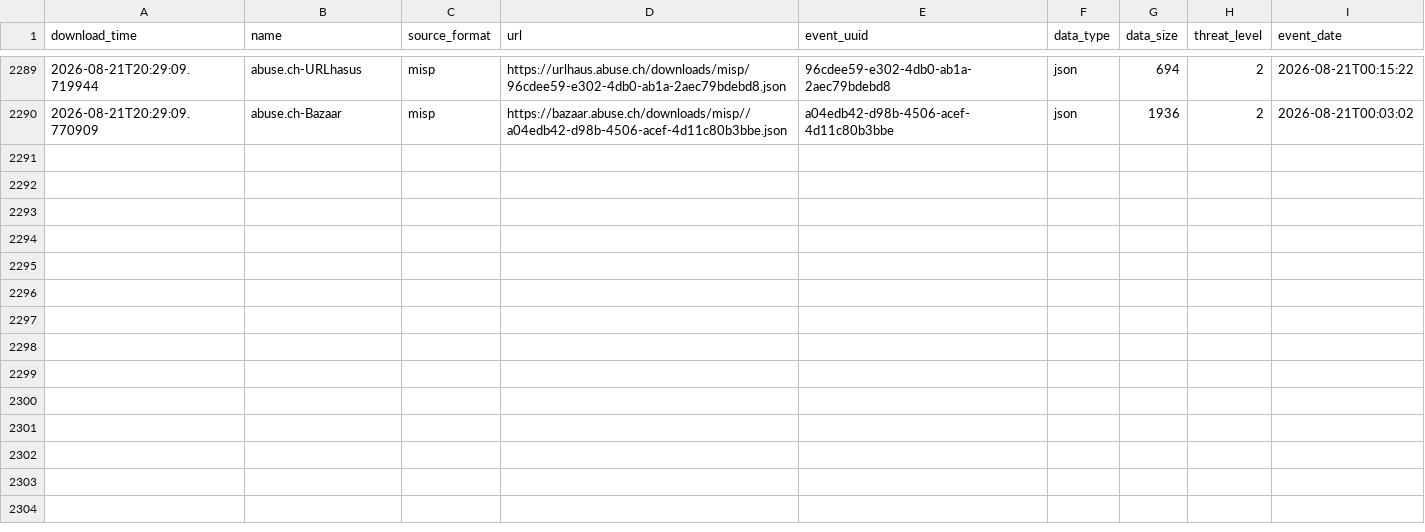
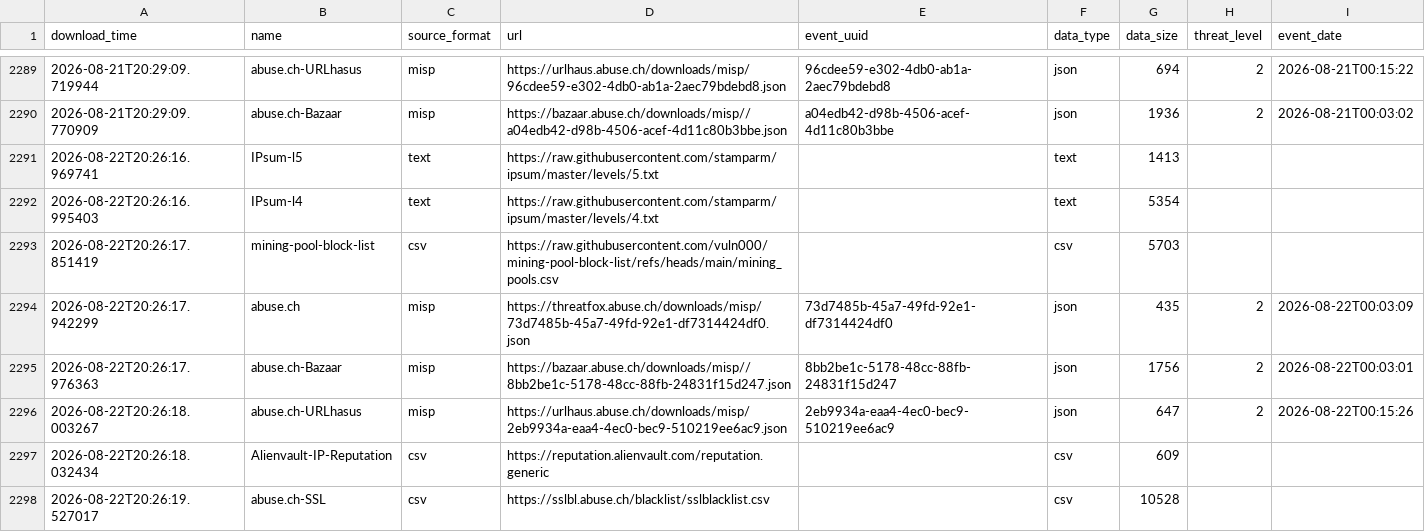
Before and after one commit to vuln000/FinalThreatFeed, a CSV file: output/describe_file.csv, drawn as a sheet; only a part is shown, gaps mark what is left out.

```diff
--- a/output/describe_file.csv
+++ b/output/describe_file.csv
@@ -2290 +2290,9 @@ download_time,name,source_format,url,event_uuid,data_type,data_size,threat_level
 2026-08-21T20:29:09.770909,abuse.ch-Bazaar,misp,https://bazaar.abuse.ch/downloads/misp//a04edb42-d98b-4506-acef-4d11c80b3bbe.json,a04edb42-d98b-4506-acef-4d11c80b3bbe,json,1936,2,2026-08-21T00:03:02
+2026-08-22T20:26:16.969741,IPsum-l5,text,https://raw.githubusercontent.com/stamparm/ipsum/master/levels/5.txt,,text,1413,,
+2026-08-22T20:26:16.995403,IPsum-l4,text,https://raw.githubusercontent.com/stamparm/ipsum/master/levels/4.txt,,text,5354,,
+2026-08-22T20:26:17.851419,mining-pool-block-list,csv,https://raw.githubusercontent.com/vuln000/mining-pool-block-list/refs/heads/main/mining_pools.csv,,csv,5703,,
+2026-08-22T20:26:17.942299,abuse.ch,misp,https://threatfox.abuse.ch/downloads/misp/73d7485b-45a7-49fd-92e1-df7314424df0.json,73d7485b-45a7-49fd-92e1-df7314424df0,json,435,2,2026-08-22T00:03:09
+2026-08-22T20:26:17.976363,abuse.ch-Bazaar,misp,https://bazaar.abuse.ch/downloads/misp//8bb2be1c-5178-48cc-88fb-24831f15d247.json,8bb2be1c-5178-48cc-88fb-24831f15d247,json,1756,2,2026-08-22T00:03:01
+2026-08-22T20:26:18.003267,abuse.ch-URLhasus,misp,https://urlhaus.abuse.ch/downloads/misp/2eb9934a-eaa4-4ec0-bec9-510219ee6ac9.json,2eb9934a-eaa4-4ec0-bec9-510219ee6ac9,json,647,2,2026-08-22T00:15:26
+2026-08-22T20:26:18.032434,Alienvault-IP-Reputation,csv,https://reputation.alienvault.com/reputation.generic,,csv,609,,
+2026-08-22T20:26:19.527017,abuse.ch-SSL,csv,https://sslbl.abuse.ch/blacklist/sslblacklist.csv,,csv,10528,,
```
Also changed, not shown: 1 other file.
